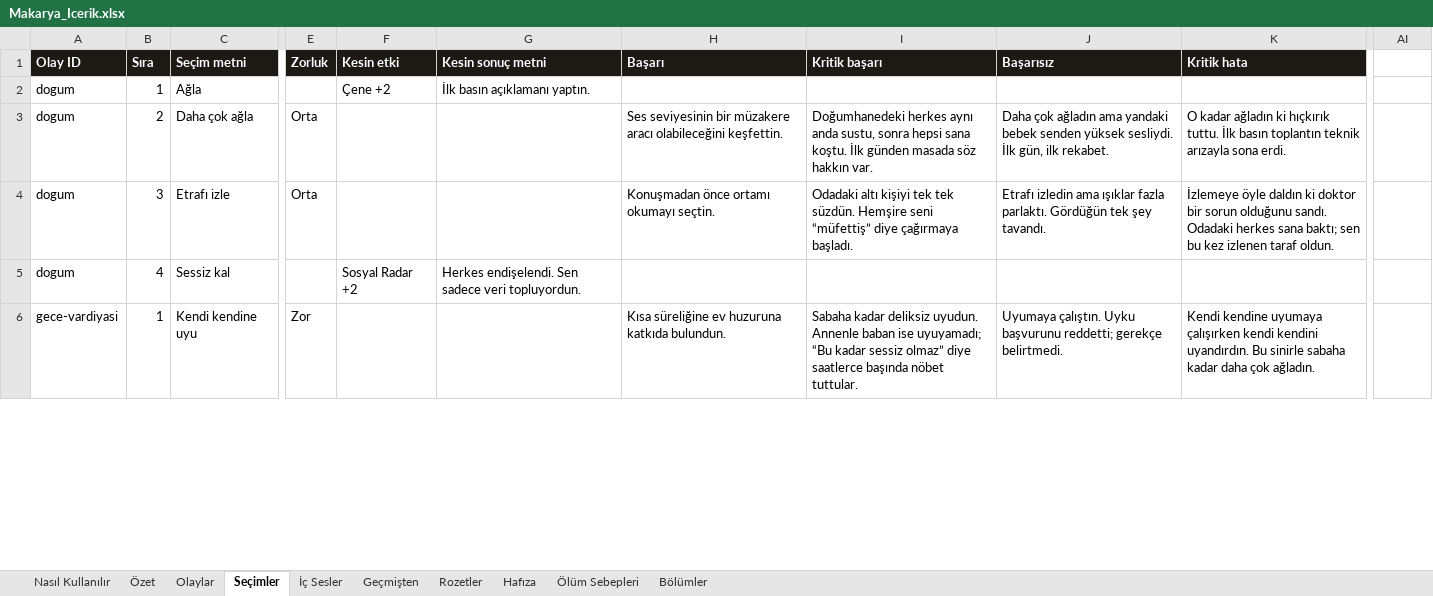
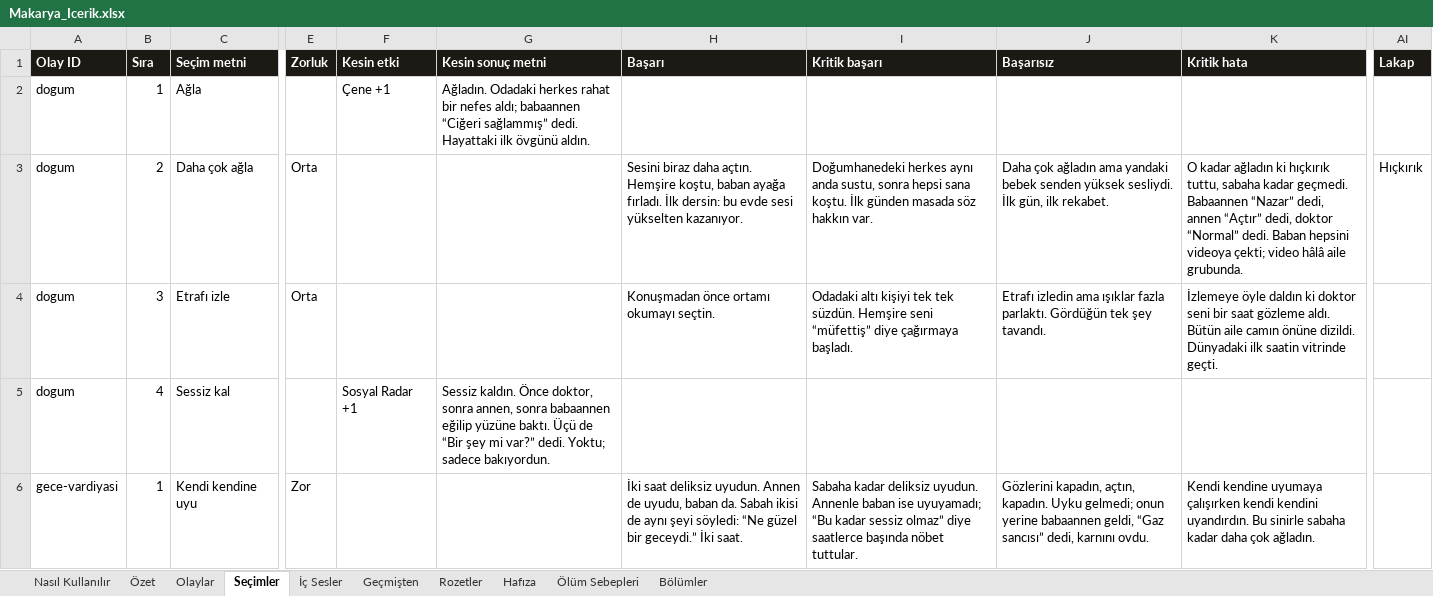
Before and after one commit to Dygrogrand/Makarya, an Excel workbook: Makarya_Icerik.xlsx, sheet Seçimler, drawn as a sheet; only a part is shown, gaps mark what is left out; values as stored, in another font and other column widths than the file's, no borders; the diff covers the shown part only; the diff names each change by its address in the sheet, - before the commit and + after, or states it on an @@ line.

```diff
--- a/Makarya_Icerik.xlsx (sheet Seçimler)
+++ b/Makarya_Icerik.xlsx (sheet Seçimler)
-AI1: (empty)
+AI1: Lakap
-AI1 fill: none
+AI1 fill: #1D1915
-F2 (Kesin etki): Çene +2
+F2 (Kesin etki): Çene +1
-G2 (Kesin sonuç metni): İlk basın açıklamanı yaptın.
+G2 (Kesin sonuç metni): Ağladın. Odadaki herkes rahat bir nefes aldı; babaannen “Ciğeri sağlammış” dedi. Hayattaki ilk övgünü aldın.
-H3 (Başarı): Ses seviyesinin bir müzakere aracı olabileceğini keşfettin.
+H3 (Başarı): Sesini biraz daha açtın. Hemşire koştu, baban ayağa fırladı. İlk dersin: bu evde sesi yükselten kazanıyor.
-K3 (Kritik hata): …ki hıçkırık tuttu. İlk basın toplantın teknik arızayla sona erdi.
+K3 (Kritik hata): …ki hıçkırık tuttu, sabaha kadar geçmedi. Babaannen “Nazar” dedi, annen “Açtır” dedi, doktor “Normal” dedi. Baban hepsini videoya çekti; video hâlâ aile grubunda.
-AI3 (Lakap): (empty)
+AI3 (Lakap): Hıçkırık
-K4 (Kritik hata): …ki doktor bir sorun olduğunu sandı. Odadaki herkes sana baktı; sen bu kez izlenen taraf oldun.
+K4 (Kritik hata): …ki doktor seni bir saat gözleme aldı. Bütün aile camın önüne dizildi. Dünyadaki ilk saatin vitrinde geçti.
-F5 (Kesin etki): Sosyal Radar +2
+F5 (Kesin etki): Sosyal Radar +1
-G5 (Kesin sonuç metni): Herkes endişelendi. Sen sadece veri topluyordun.
+G5 (Kesin sonuç metni): Sessiz kaldın. Önce doktor, sonra annen, sonra babaannen eğilip yüzüne baktı. Üçü de “Bir şey mi var?” dedi. Yoktu; sadece bakıyordun.
-H6 (Başarı): Kısa süreliğine ev huzuruna katkıda bulundun.
+H6 (Başarı): İki saat deliksiz uyudun. Annen de uyudu, baban da. Sabah ikisi de aynı şeyi söyledi: “Ne güzel bir geceydi.” İki saat.
-J6 (Başarısız): Uyumaya çalıştın. Uyku başvurunu reddetti; gerekçe belirtmedi.
+J6 (Başarısız): Gözlerini kapadın, açtın, kapadın. Uyku gelmedi; onun yerine babaannen geldi, “Gaz sancısı” dedi, karnını ovdu.
```
Also changed, not shown: 14 added rows and 248 edited cells elsewhere in this sheet, sheet Olaylar, sheet Rozetler, sheet İç Sesler, sheet Özet, sheet Hafıza, sheet Nasıl Kullanılır, 1 more sheet, 9 other files.
